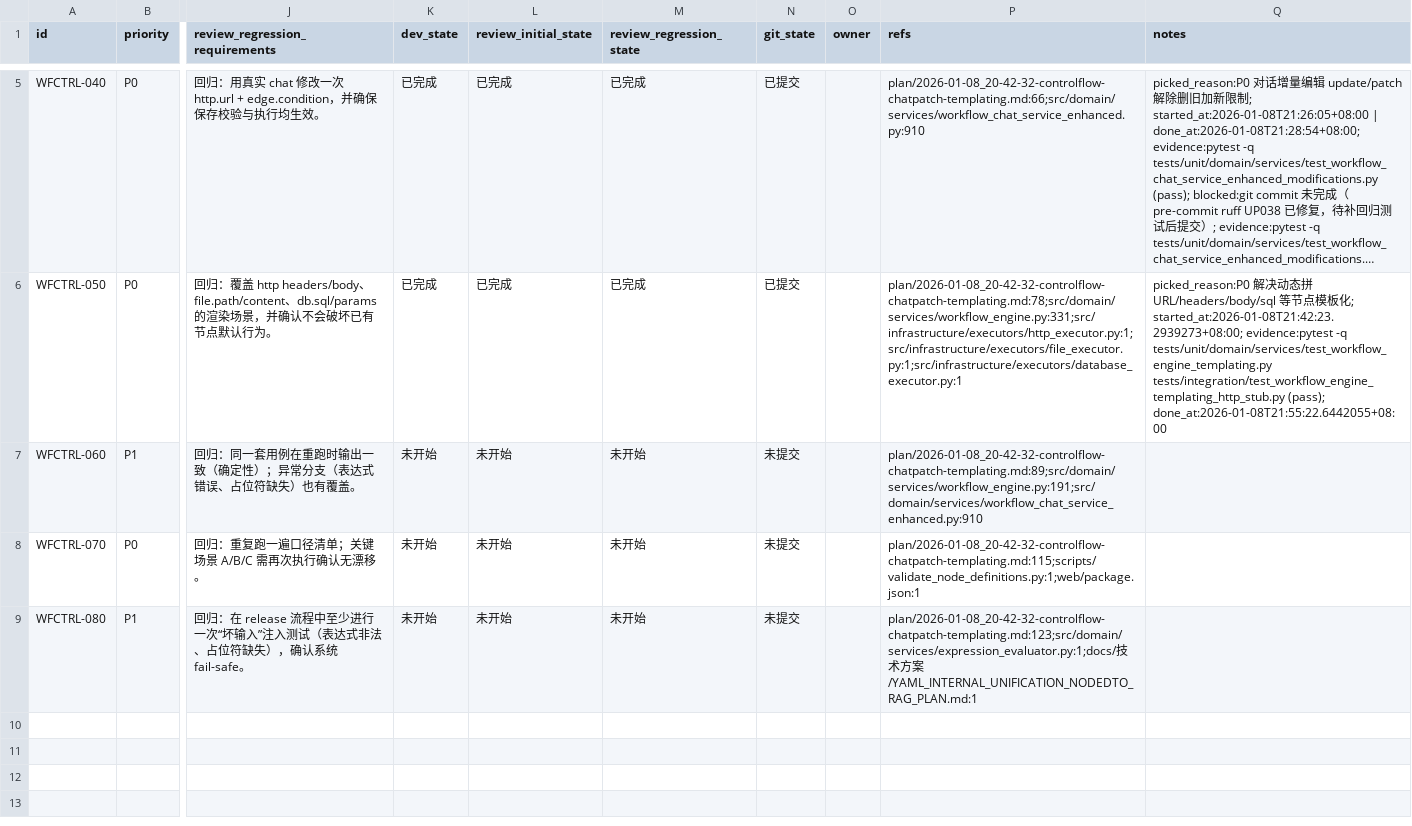
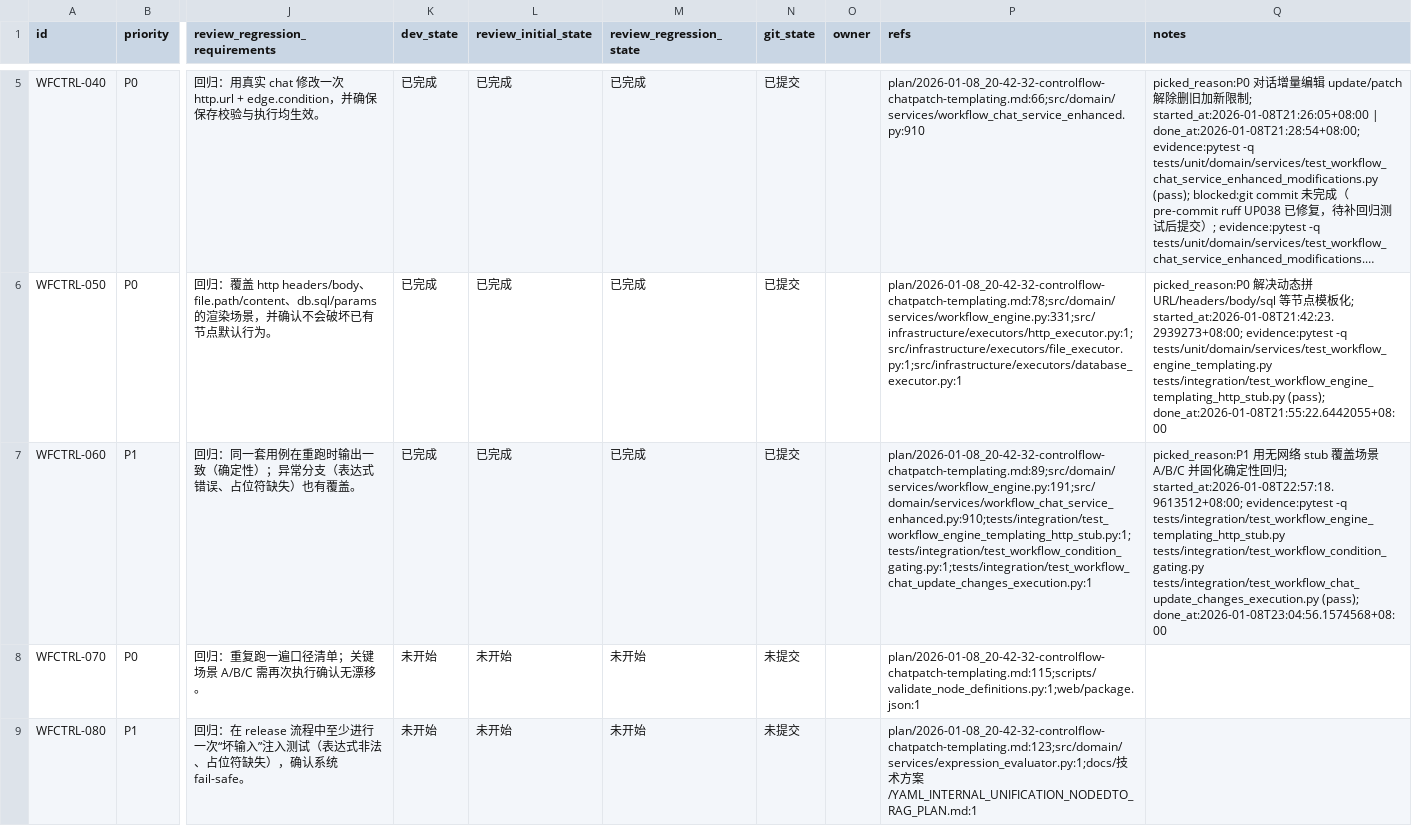
Before and after one commit to DSGWJQ/Feagent, a CSV file: issues/2026-01-08_20-49-43-controlflow-chatpatch-templating.csv, drawn as a sheet; only a part is shown, gaps mark what is left out; long unchanged cells end in …; the diff names each change by its address in the sheet, - before the commit and + after, or states it on an @@ line.

```diff
--- a/issues/2026-01-08_20-49-43-controlflow-chatpatch-templating.csv
+++ b/issues/2026-01-08_20-49-43-controlflow-chatpatch-templating.csv
-K7 (dev_state): 未开始
+K7 (dev_state): 已完成
-L7 (review_initial_state): 未开始
+L7 (review_initial_state): 已完成
-M7 (review_regression_state): 未开始
+M7 (review_regression_state): 已完成
-N7 (git_state): 未提交
+N7 (git_state): 已提交
-P7 (refs): plan/2026-01-08_20-42-32-controlflow-chatpatch-templating.md:89;src/domain/services/workflow_engine.py:191;src/domain/services/workflow_chat_service_enhanced.py:910
+P7 (refs): plan/2026-01-08_20-42-32-controlflow-chatpatch-templating.md:89;src/domain/services/workflow_engine.py:191;src/domain/services/workflow_chat_service_enhanced.py:910;tests/integration/test_workflow_engine_templating_http_stub.py:1;tests/integration/test_workflow_condition_gating.py:1;tests/integration/test_workflow_chat_update_changes_execution.py:1
-Q7 (notes): (empty)
+Q7 (notes): picked_reason:P1 用无网络 stub 覆盖场景 A/B/C 并固化确定性回归; started_at:2026-01-08T22:57:18.9613512+08:00; evidence:pytest -q tests/integration/test_workflow_engine_templating_http_stub.py tests/integration/test_workflow_condition_gating.py tests/integration/test_workflow_chat_update_changes_execution.py (pass); done_at:2026-01-08T23:04:56.1574568+08:00
```
Also changed, not shown: 1 other file.
